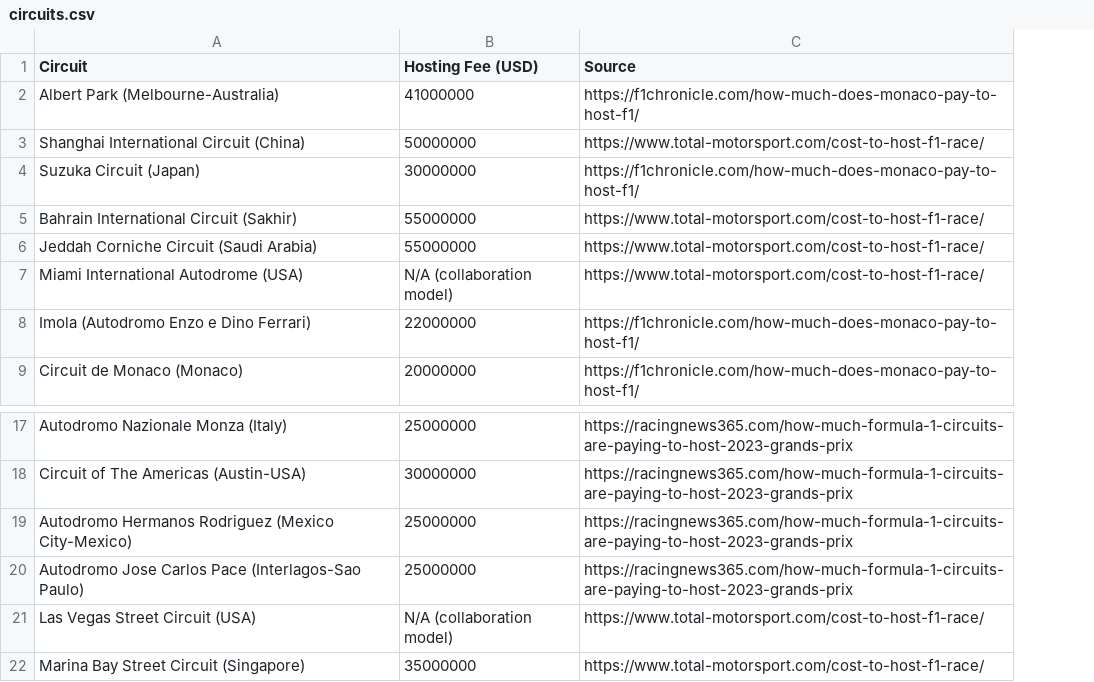
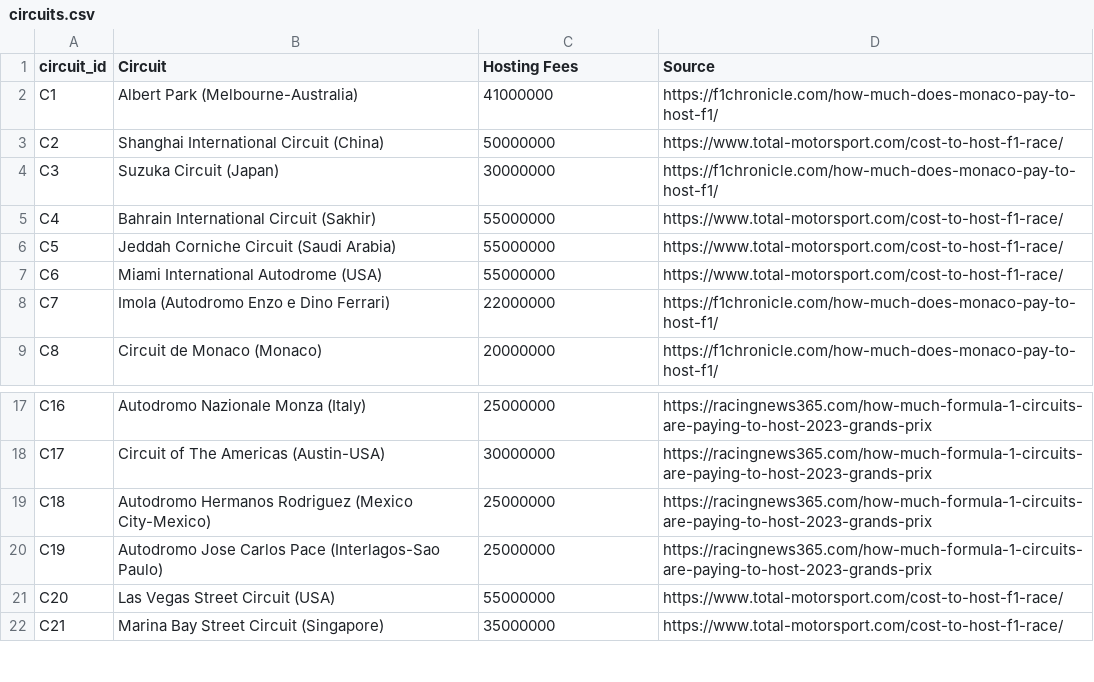
Before and after one commit to jyothsnashaji/F1-Logistics, a CSV file: data/circuits.csv, drawn as a sheet; only a part is shown, gaps mark what is left out; addresses are those after the commit; the diff names each change by its address in the sheet, - before the commit and + after, or states it on an @@ line.

```diff
--- a/data/circuits.csv
+++ b/data/circuits.csv
+column A (circuit_id), rows 2-9: C1 | C2 | C3 | C4 | C5 | C6 | C7 | C8; rows 17-22: C16 | C17 | C18 | C19 | C20 | C21
-C1: Hosting Fee (USD)
+C1: Hosting Fees
-C7 (Hosting Fees): N/A (collaboration model)
+C7 (Hosting Fees): 55000000
-C21 (Hosting Fees): N/A (collaboration model)
+C21 (Hosting Fees): 55000000
```
Also changed, not shown: data/circuits_mini.csv, 6 other files.
